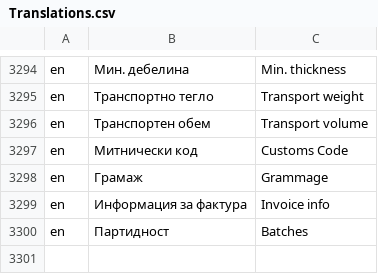
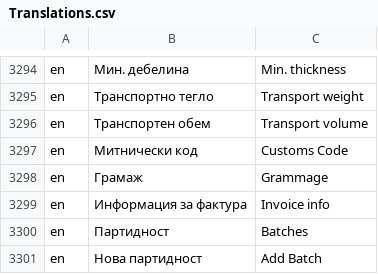
Before and after one commit to bgerp/bgerp, a CSV file: bgerp/data/csv/Translations.csv, drawn as a sheet; only a part is shown, gaps mark what is left out.

```diff
--- a/bgerp/data/csv/Translations.csv
+++ b/bgerp/data/csv/Translations.csv
@@ -3300 +3300,2 @@ en,Информация за фактура,Invoice info
 en,Партидност,Batches
+en,Нова партидност,Add Batch
```
Also changed, not shown: 1 other file.
